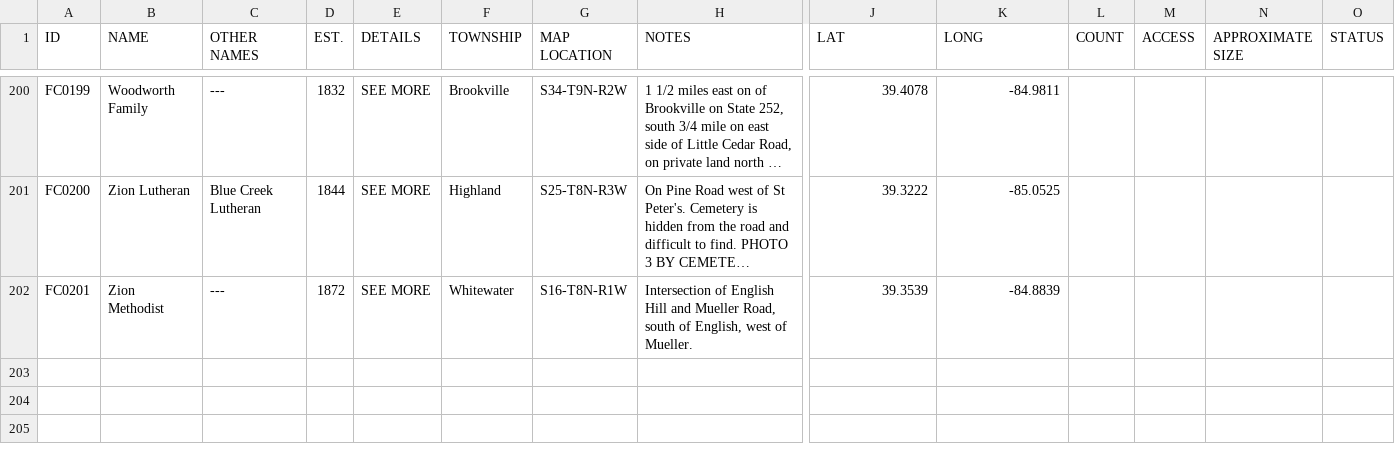
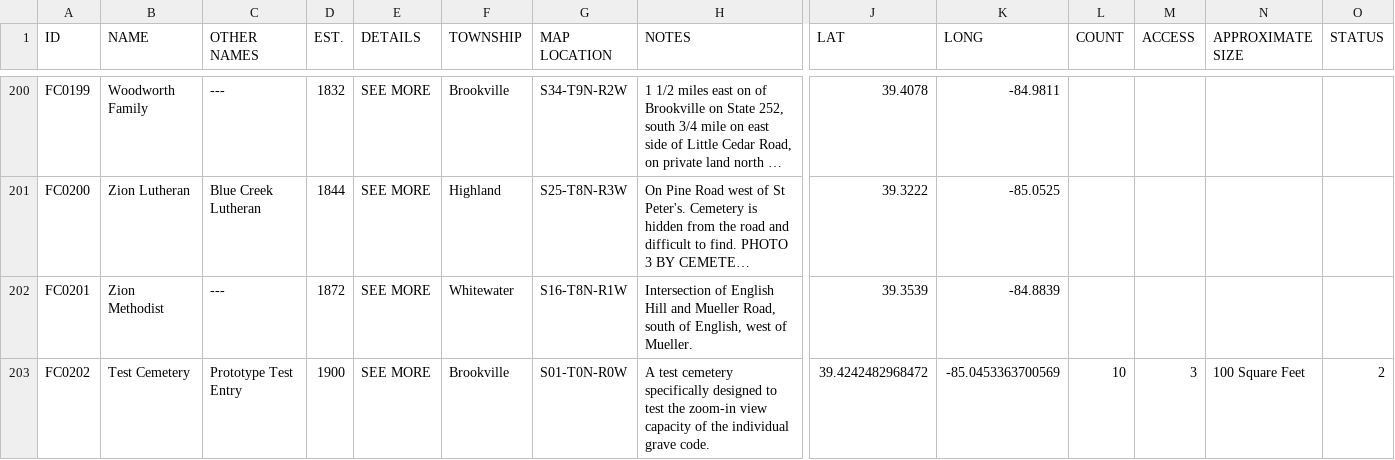
Before and after one commit to Luri-den/FCPC, a CSV file: cemlist.csv, drawn as a sheet; only a part is shown, gaps mark what is left out; long unchanged cells end in …; rows hold the shown columns only; the diff names each change by its address in the sheet, - before the commit and + after, or states it on an @@ line.

```diff
--- a/cemlist.csv
+++ b/cemlist.csv
+row 203: FC0202 | Test Cemetery | Prototype Test Entry | 1900 | SEE MORE | Brookville | S01-T0N-R0W | A test cemetery specifically designed to test the zoom-in view capacity of the individual grave code. | 39.4242482968472 | -85.0453363700569 | 10 | 3 | 100 Square Feet | 2
```
Also changed, not shown: interments.csv, 1 other file.
